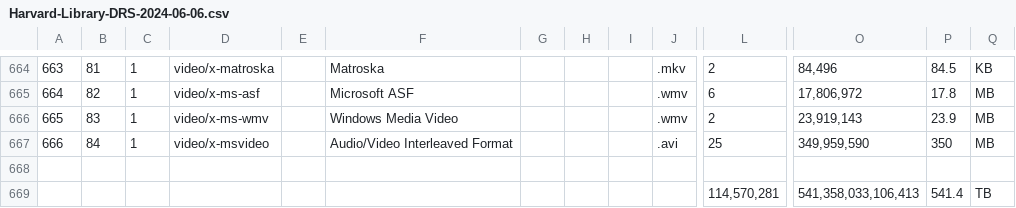
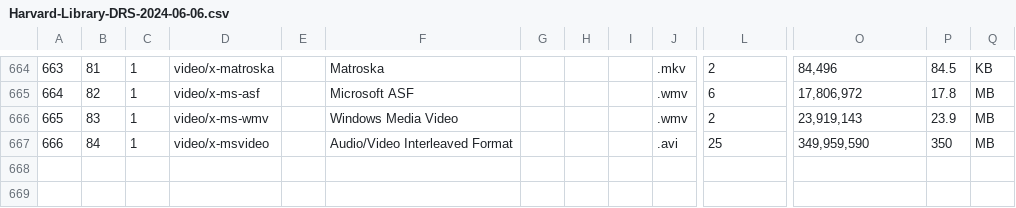
Before and after one commit to digipres/workbench, a CSV file: src/data/collection-profiles/harvard/Harvard-Library-DRS-2024-06-06.csv, drawn as a sheet; only a part is shown, gaps mark what is left out; rows hold the shown columns only; the diff names each change by its address in the sheet, - before the commit and + after, or states it on an @@ line.

Commit message:
Added more profiles, various fixes and improvements.

```diff
--- a/src/data/collection-profiles/harvard/Harvard-Library-DRS-2024-06-06.csv
+++ b/src/data/collection-profiles/harvard/Harvard-Library-DRS-2024-06-06.csv
-row 668: (empty)
-row 669:  |  |  |  |  |  |  |  |  |  | 114,570,281 | 541,358,033,106,413 | 541.4 | TB
```
Also changed, not shown: 14 other files.
